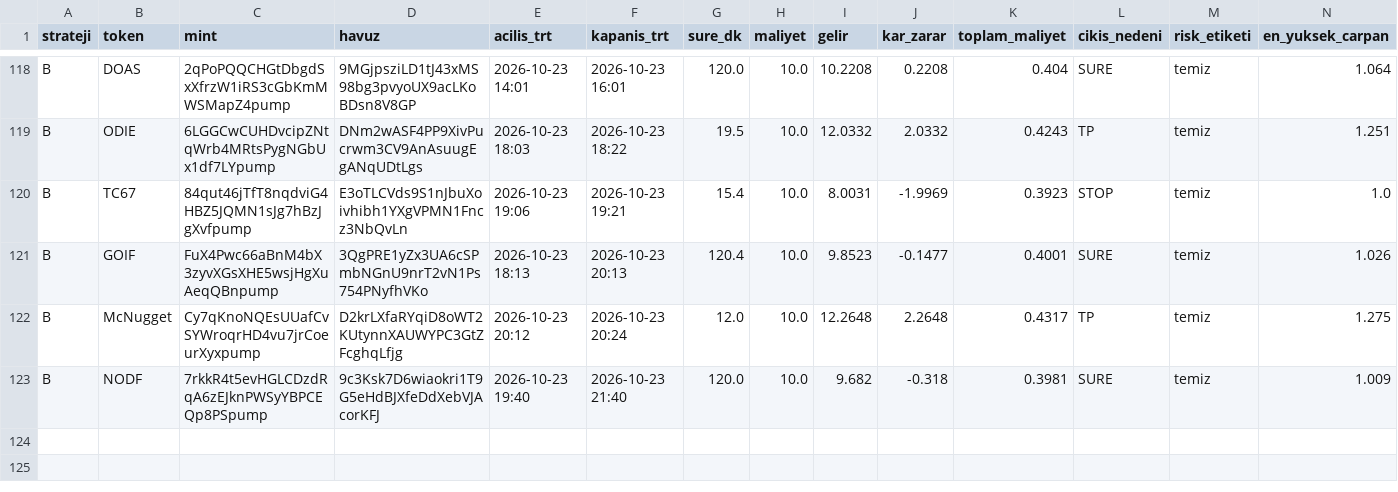
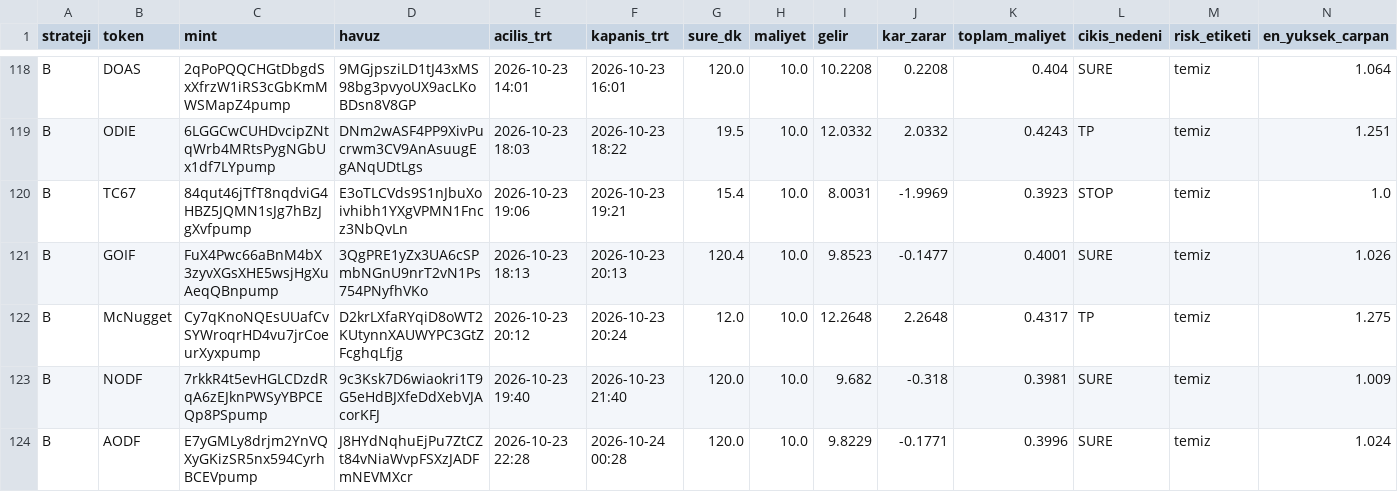
Before and after one commit to FurkanGulerci/memecoin-demo, a CSV file: positions.csv, drawn as a sheet; only a part is shown, gaps mark what is left out; rows hold the shown columns only; the diff names each change by its address in the sheet, - before the commit and + after, or states it on an @@ line.

```diff
--- a/positions.csv
+++ b/positions.csv
+row 124: B | AODF | E7yGMLy8drjm2YnVQXyGKizSR5nx594CyrhBCEVpump | J8HYdNqhuEjPu7ZtCZt84vNiaWvpFSXzJADFmNEVMXcr | 2026-10-23 22:28 | 2026-10-24 00:28 | 120.0 | 10.0 | 9.8229 | -0.1771 | 0.3996 | SURE | temiz | 1.024
```
Also changed, not shown: trades.csv, 1 other file.
